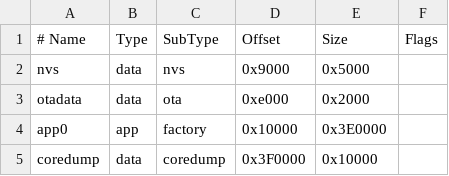
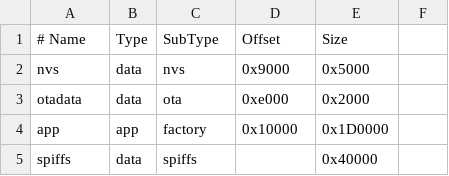
Before and after one commit to yvolodym/esp32-clock, a CSV file: partitions_custom.csv, drawn as a sheet; removed rows and columns are numbered as before the commit, all else as after; the diff names each change by its address in the sheet, - before the commit and + after, or states it on an @@ line.

```diff
--- a/partitions_custom.csv
+++ b/partitions_custom.csv
-F1: Flags
+F1: (empty)
-A4 (# Name): app0
+A4 (# Name): app
-E4 (Size): 0x3E0000
+E4 (Size): 0x1D0000
-row 5: coredump | data | coredump | 0x3F0000 | 0x10000
+row 5: spiffs | data | spiffs |  | 0x40000
```
Also changed, not shown: 1 other file.
